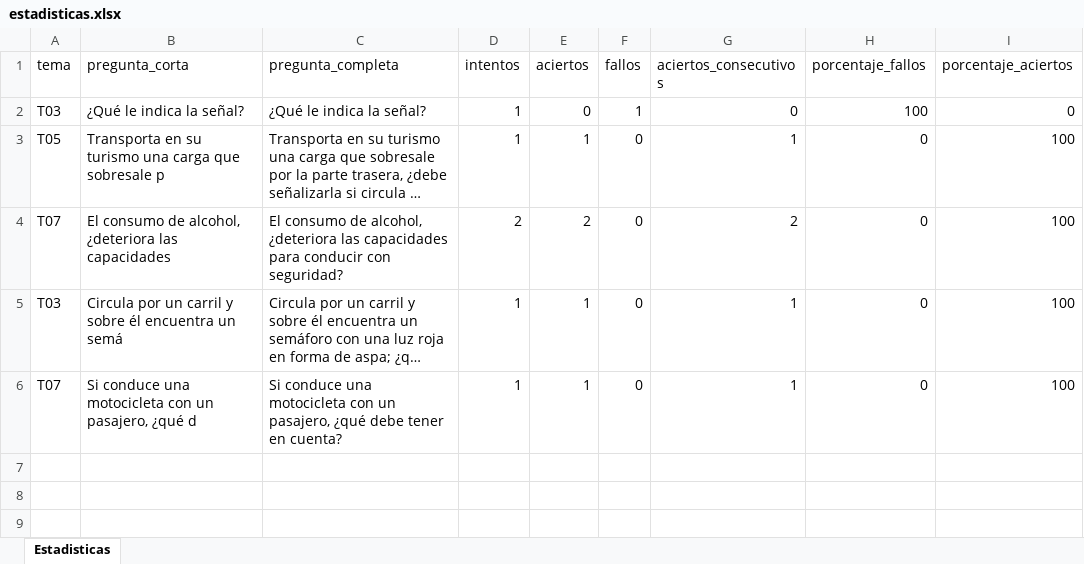
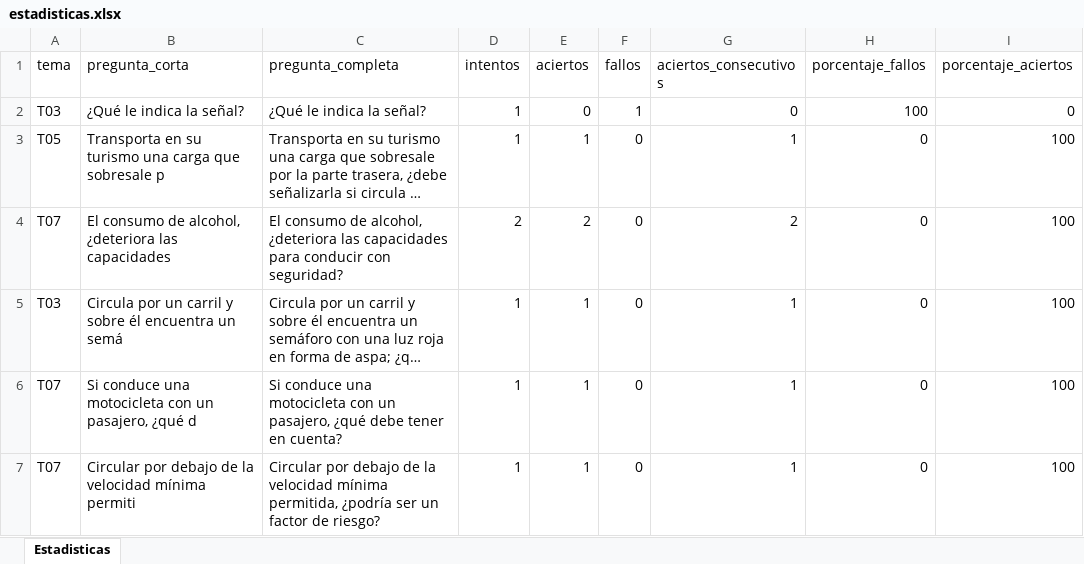
Before and after one commit to Yorchip/AUTOESCUELA, an Excel workbook: estadisticas.xlsx, sheet Estadisticas, drawn as a sheet; long unchanged cells end in …; values as stored, in another font and other column widths than the file's, no borders; the diff names each change by its address in the sheet, - before the commit and + after, or states it on an @@ line.

Commit message:
📊 Actualización automática de estadísticas

```diff
--- a/estadisticas.xlsx (sheet Estadisticas)
+++ b/estadisticas.xlsx (sheet Estadisticas)
+row 7: T07 | Circular por debajo de la velocidad mínima permiti | Circular por debajo de la velocidad mínima permitida, ¿podría ser un factor de riesgo? | 1 | 1 | 0 | 1 | 0 | 100
```
